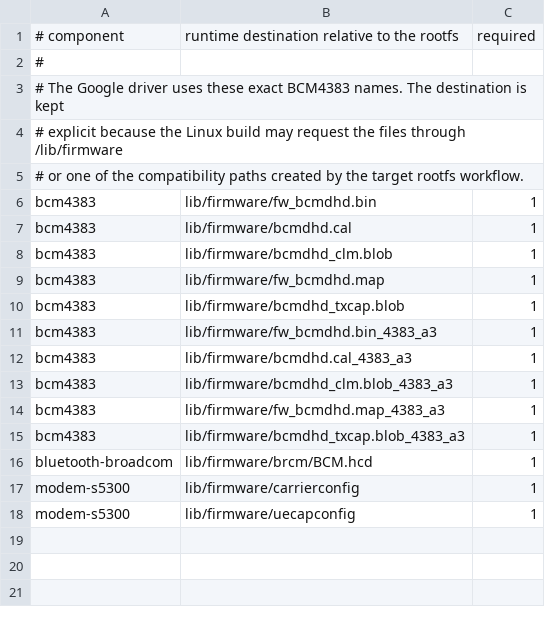
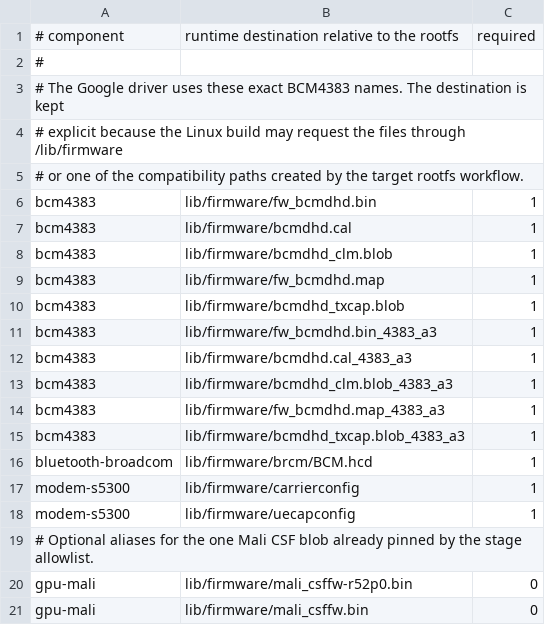
Before and after one commit to h4rkl/omarchy-ferrix, a TSV file: targets/boards/google-pixel-9a-tegu-gxq96-mp1-0/pmos/device-google-tegu/firmware-allowlist.tsv, drawn as a sheet.

Commit message:
Align Pixel rootfs firmware aliases with staged Mali source (#43)

```diff
--- a/targets/boards/google-pixel-9a-tegu-gxq96-mp1-0/pmos/device-google-tegu/firmware-allowlist.tsv
+++ b/targets/boards/google-pixel-9a-tegu-gxq96-mp1-0/pmos/device-google-tegu/firmware-allowlist.tsv
@@ -18 +18,4 @@ modem-s5300	lib/firmware/carrierconfig	1
 modem-s5300	lib/firmware/uecapconfig	1
+# Optional aliases for the one Mali CSF blob already pinned by the stage allowlist.
+gpu-mali	lib/firmware/mali_csffw-r52p0.bin	0
+gpu-mali	lib/firmware/mali_csffw.bin	0
```
Also changed, not shown: 2 other files.
